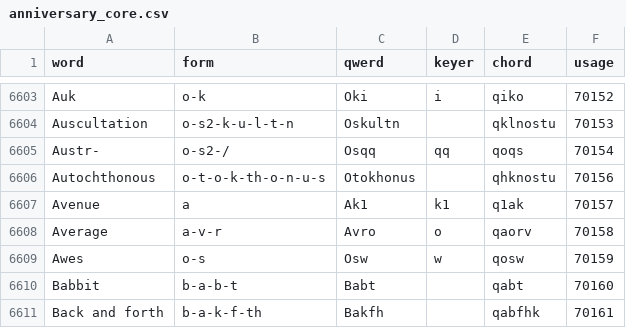
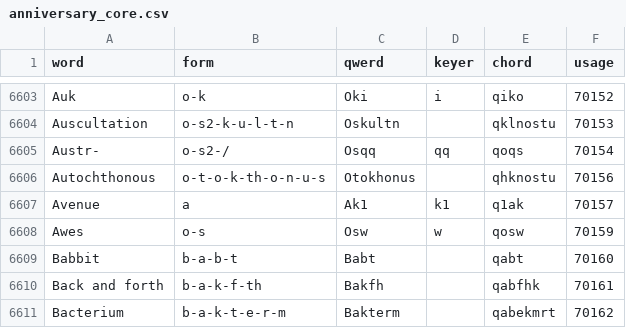
Before and after one commit to codepoke-kk/qwertigraphy, a CSV file: qwertigraph/dictionaries/anniversary_core.csv, drawn as a sheet; only a part is shown, gaps mark what is left out; the shorter side is filled out with more unchanged rows.

```diff
--- a/qwertigraph/dictionaries/anniversary_core.csv
+++ b/qwertigraph/dictionaries/anniversary_core.csv
@@ -6607,3 +6607,2 @@ Autochthonous,o-t-o-k-th-o-n-u-s,Otokhonus,,qhknostu,70156
 Avenue ,a,Ak1,k1,q1ak,70157
-Average ,a-v-r,Avro,o,qaorv,70158
 Awes,o-s,Osw,w,qosw,70159
```
Also changed, not shown: qwertigraph/dictionaries/anniversary_supplement.csv.
